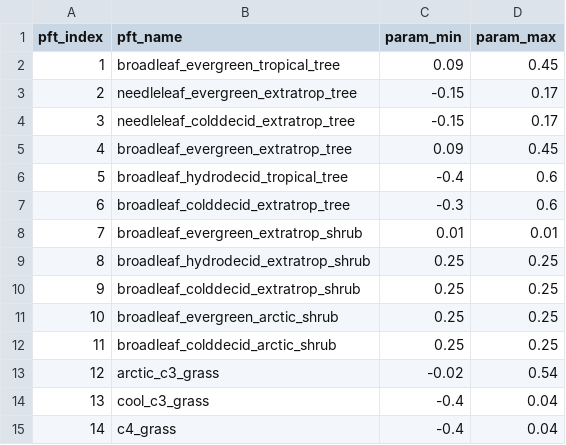
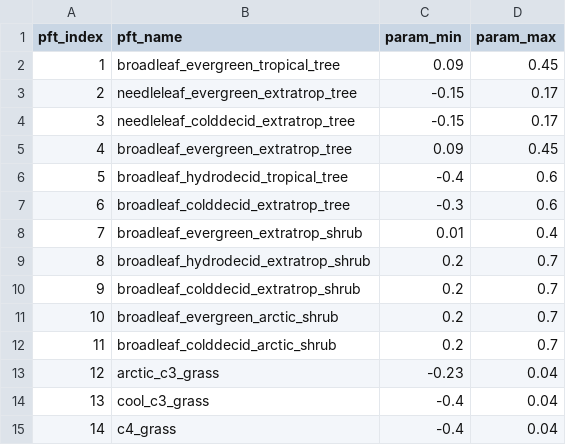
Before and after one commit to adrifoster/meristem, a CSV file: examples/paramgen/fates_example/fates_param_dir/fates_rad_leaf_xl.csv, drawn as a sheet.

```diff
--- a/examples/paramgen/fates_example/fates_param_dir/fates_rad_leaf_xl.csv
+++ b/examples/paramgen/fates_example/fates_param_dir/fates_rad_leaf_xl.csv
@@ -7,8 +7,8 @@
 6,broadleaf_colddecid_extratrop_tree,-0.3,0.6
-7,broadleaf_evergreen_extratrop_shrub,0.01,0.01
-8,broadleaf_hydrodecid_extratrop_shrub,0.25,0.25
-9,broadleaf_colddecid_extratrop_shrub,0.25,0.25
-10,broadleaf_evergreen_arctic_shrub,0.25,0.25
-11,broadleaf_colddecid_arctic_shrub,0.25,0.25
-12,arctic_c3_grass,-0.02,0.54
+7,broadleaf_evergreen_extratrop_shrub,0.01,0.4
+8,broadleaf_hydrodecid_extratrop_shrub,0.2,0.7
+9,broadleaf_colddecid_extratrop_shrub,0.2,0.7
+10,broadleaf_evergreen_arctic_shrub,0.2,0.7
+11,broadleaf_colddecid_arctic_shrub,0.2,0.7
+12,arctic_c3_grass,-0.23,0.04
 13,cool_c3_grass,-0.4,0.04
```
Also changed, not shown: examples/paramgen/fates_example/fates_param_dir/fates_leaf_slatop.csv, examples/paramgen/fates_example/fates_param_dir/fates_recruit_height_min.csv, 2 other files.
